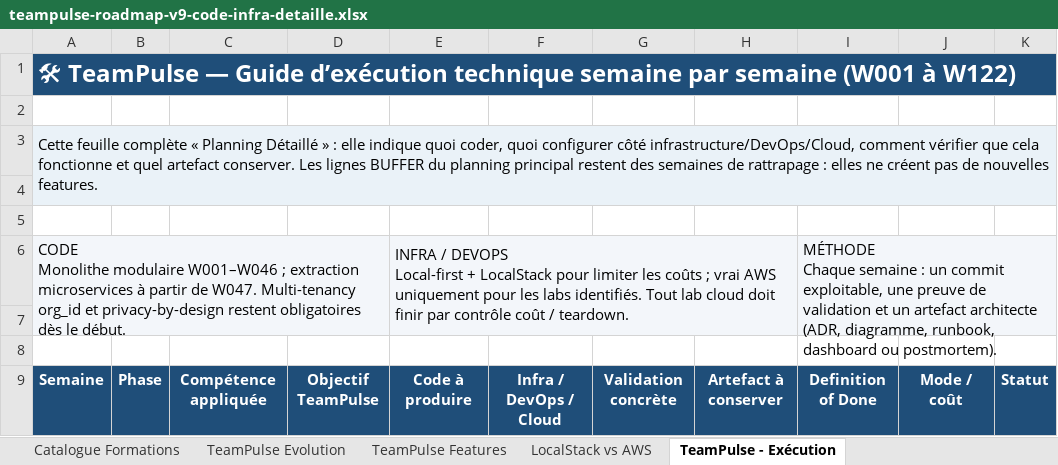
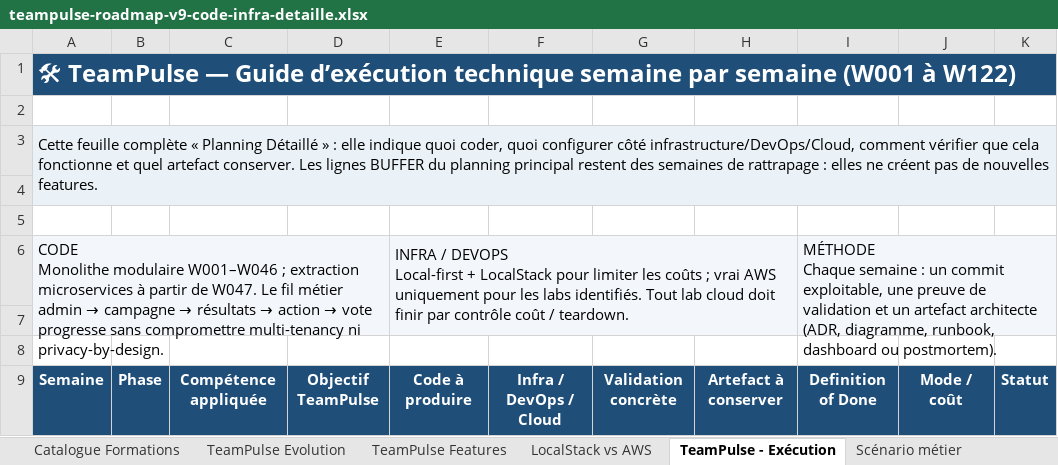
Before and after one commit to amrine/from-dev-to-architect, an Excel workbook: docs/teampulse-roadmap-v9-code-infra-detaille.xlsx, sheet TeamPulse - Exécution, drawn as a sheet; only a part is shown; values as stored, in another font and other column widths than the file's, no borders; conditional formats and table styles not drawn; the diff covers the shown part only; the diff names each change by its address in the sheet, - before the commit and + after, or states it on an @@ line.

Commit message:
docs: expand TeamPulse business scenario (#21)

```diff
--- a/docs/teampulse-roadmap-v9-code-infra-detaille.xlsx (sheet TeamPulse - Exécution)
+++ b/docs/teampulse-roadmap-v9-code-infra-detaille.xlsx (sheet TeamPulse - Exécution)
+sheet tab: Scénario métier
@@ A6: …de W047. Multi-tenancy org_id et privacy-by-design restent obligatoires dès le début. → …de W047. Le fil métier admin → campagne → résultats → action → vote progresse sans compromettre multi-tenancy ni privacy-by-design. @@
```
Also changed, not shown: 45 edited cells elsewhere in this sheet, sheet Emploi du temps (W001-W122), sheet TeamPulse Features, sheet Planning Détaillé, sheet TeamPulse Evolution, 6 other files.
